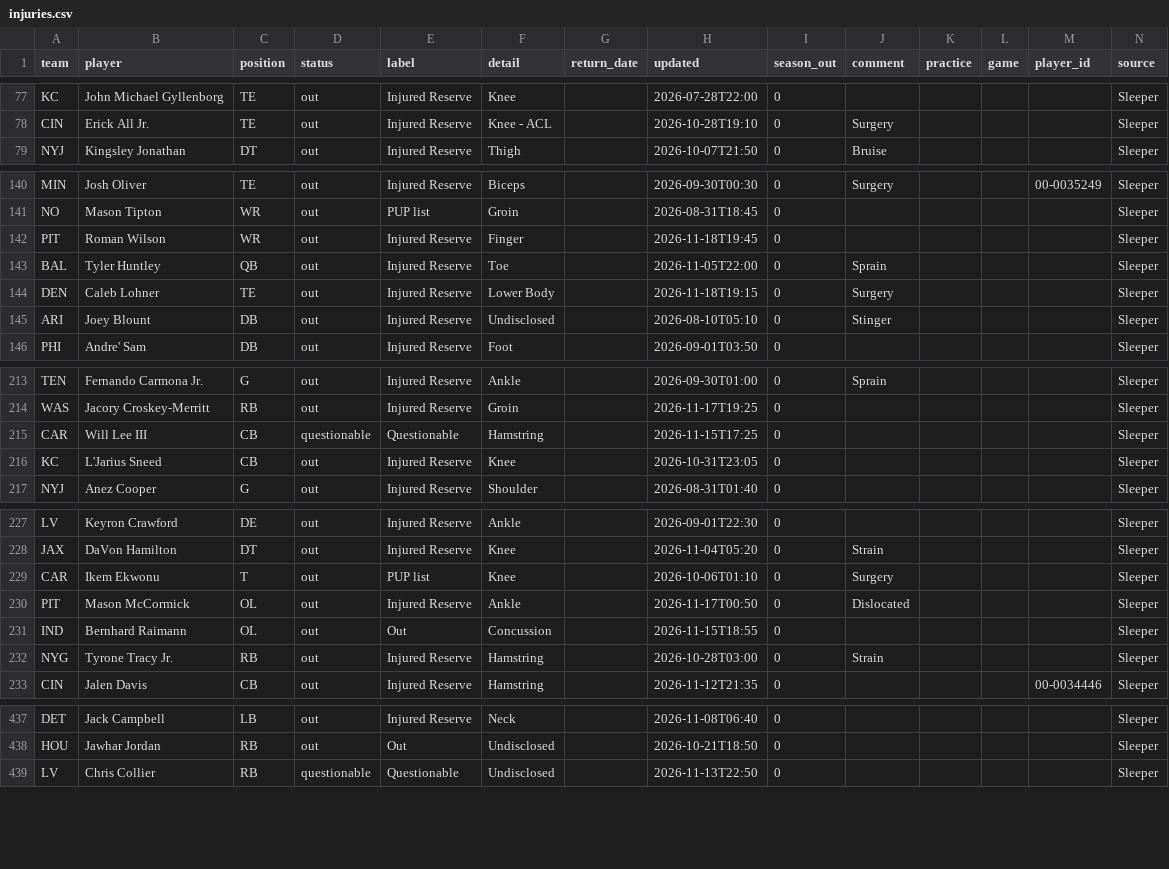
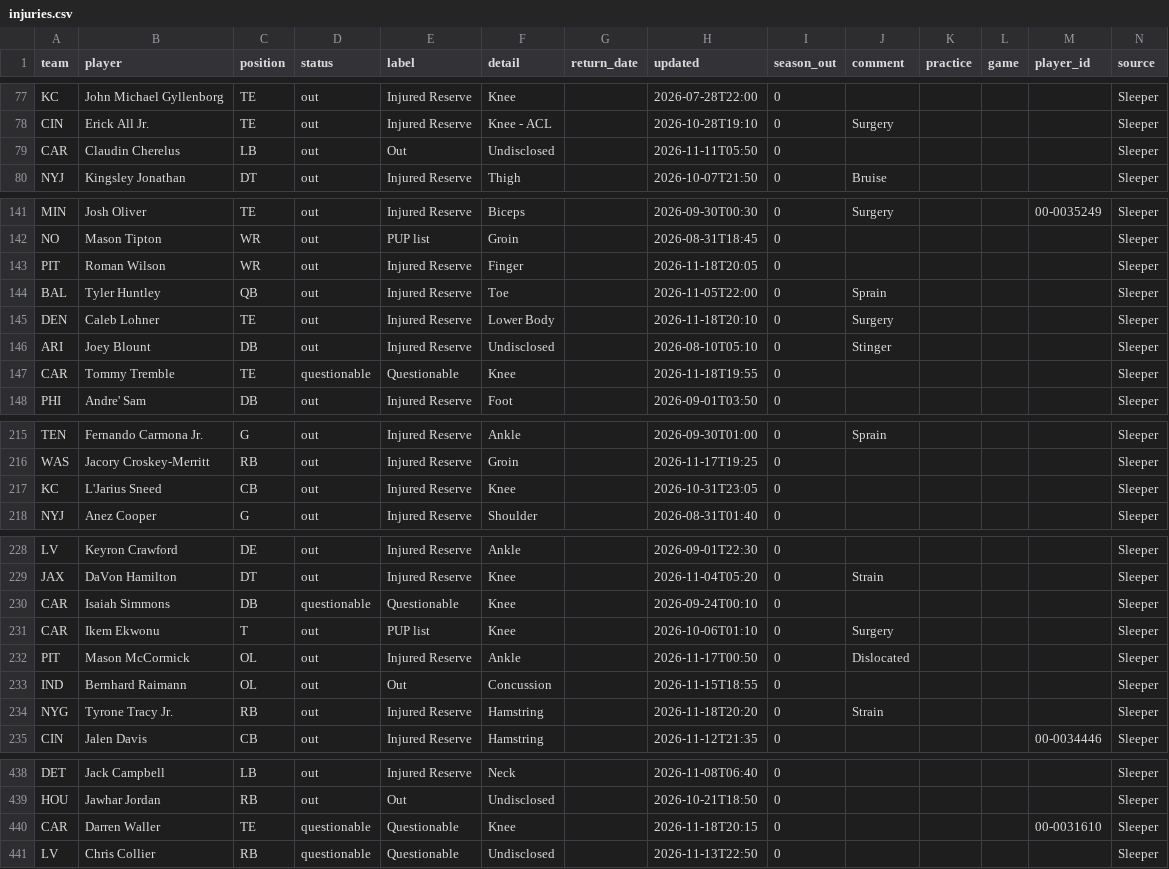
Before and after one commit to bwik4/Matchup-Lab, a CSV file: data/injuries.csv, drawn as a sheet; only a part is shown, gaps mark what is left out; the diff covers the shown part only.

```diff
--- a/data/injuries.csv
+++ b/data/injuries.csv
@@ -78,2 +78,3 @@ KC,John Michael Gyllenborg,TE,out,Injured Reserve,Knee,,2026-07-28T22:00,0,,,,,S
 CIN,Erick All Jr.,TE,out,Injured Reserve,Knee - ACL,,2026-10-28T19:10,0,Surgery,,,,Sleeper
+CAR,Claudin Cherelus,LB,out,Out,Undisclosed,,2026-11-11T05:50,0,,,,,Sleeper
 NYJ,Kingsley Jonathan,DT,out,Injured Reserve,Thigh,,2026-10-07T21:50,0,Bruise,,,,Sleeper
@@ -141,6 +142,7 @@ MIN,Josh Oliver,TE,out,Injured Reserve,Biceps,,2026-09-30T00:30,0,Surgery,,, 00-
 NO,Mason Tipton,WR,out,PUP list,Groin,,2026-08-31T18:45,0,,,,,Sleeper
-PIT,Roman Wilson,WR,out,Injured Reserve,Finger,,2026-11-18T19:45,0,,,,,Sleeper
+PIT,Roman Wilson,WR,out,Injured Reserve,Finger,,2026-11-18T20:05,0,,,,,Sleeper
 BAL,Tyler Huntley,QB,out,Injured Reserve,Toe,,2026-11-05T22:00,0,Sprain,,,,Sleeper
-DEN,Caleb Lohner,TE,out,Injured Reserve,Lower Body,,2026-11-18T19:15,0,Surgery,,,,Sleeper
+DEN,Caleb Lohner,TE,out,Injured Reserve,Lower Body,,2026-11-18T20:10,0,Surgery,,,,Sleeper
 ARI,Joey Blount,DB,out,Injured Reserve,Undisclosed,,2026-08-10T05:10,0,Stinger,,,,Sleeper
+CAR,Tommy Tremble,TE,questionable,Questionable,Knee,,2026-11-18T19:55,0,,,,,Sleeper
 PHI,Andre' Sam,DB,out,Injured Reserve,Foot,,2026-09-01T03:50,0,,,,,Sleeper
@@ -214,3 +216,2 @@ TEN,Fernando Carmona Jr.,G,out,Injured Reserve,Ankle,,2026-09-30T01:00,0,Sprain,
 WAS,Jacory Croskey-Merritt,RB,out,Injured Reserve,Groin,,2026-11-17T19:25,0,,,,,Sleeper
-CAR,Will Lee III,CB,questionable,Questionable,Hamstring,,2026-11-15T17:25,0,,,,,Sleeper
 KC,L'Jarius Sneed,CB,out,Injured Reserve,Knee,,2026-10-31T23:05,0,,,,,Sleeper
@@ -228,2 +229,3 @@ LV,Keyron Crawford,DE,out,Injured Reserve,Ankle,,2026-09-01T22:30,0,,,,,Sleeper
 JAX,DaVon Hamilton,DT,out,Injured Reserve,Knee,,2026-11-04T05:20,0,Strain,,,,Sleeper
+CAR,Isaiah Simmons,DB,questionable,Questionable,Knee,,2026-09-24T00:10,0,,,,,Sleeper
 CAR,Ikem Ekwonu,T,out,PUP list,Knee,,2026-10-06T01:10,0,Surgery,,,,Sleeper
@@ -231,3 +233,3 @@ PIT,Mason McCormick,OL,out,Injured Reserve,Ankle,,2026-11-17T00:50,0,Dislocated,
 IND,Bernhard Raimann,OL,out,Out,Concussion,,2026-11-15T18:55,0,,,,,Sleeper
-NYG,Tyrone Tracy Jr.,RB,out,Injured Reserve,Hamstring,,2026-10-28T03:00,0,Strain,,,,Sleeper
+NYG,Tyrone Tracy Jr.,RB,out,Injured Reserve,Hamstring,,2026-11-18T20:20,0,Strain,,,,Sleeper
 CIN,Jalen Davis,CB,out,Injured Reserve,Hamstring,,2026-11-12T21:35,0,,,,00-0034446,Sleeper
@@ -438,2 +439,3 @@ DET,Jack Campbell,LB,out,Injured Reserve,Neck,,2026-11-08T06:40,0,,,,,Sleeper
 HOU,Jawhar Jordan,RB,out,Out,Undisclosed,,2026-10-21T18:50,0,,,,,Sleeper
+CAR,Darren Waller,TE,questionable,Questionable,Knee,,2026-11-18T20:15,0,,,,00-0031610,Sleeper
 LV,Chris Collier,RB,questionable,Questionable,Undisclosed,,2026-11-13T22:50,0,,,,,Sleeper
```
Also changed, not shown: 1 removed row and 22 edited cells elsewhere in this file, data/nba/injuries.csv, data/sleeper_players.csv, 1 other file.
